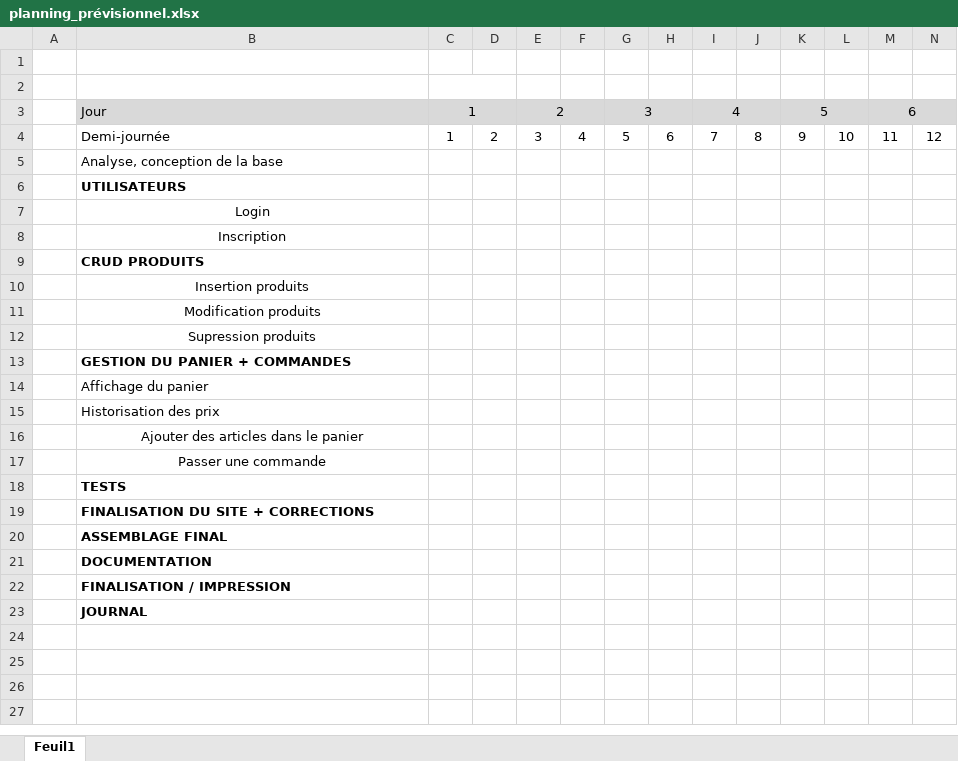
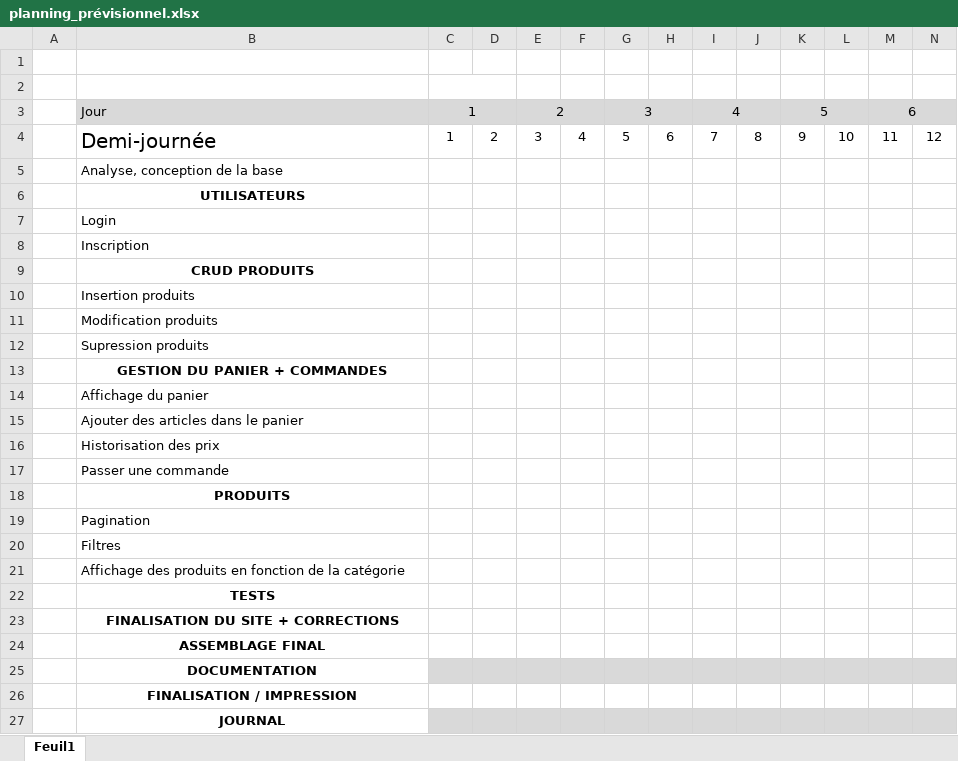
Before and after one commit to Jovanovic-Damjan/sportweab, an Excel workbook: doc/planning_prévisionnel.xlsx, sheet Feuil1, drawn as a sheet; only a part is shown; values as stored, in another font and other column widths than the file's, no borders; addresses are those after the commit; rows hold the shown columns only; the diff covers the shown part only; the diff names each change by its address in the sheet, - before the commit and + after, or states it on an @@ line.

```diff
--- a/doc/planning_prévisionnel.xlsx (sheet Feuil1)
+++ b/doc/planning_prévisionnel.xlsx (sheet Feuil1)
@@ B4 text size: larger @@
-B6 alignment: left
+B6 alignment: center
-B7:B8 alignment: center
+B7:B8 alignment: left
-B9 alignment: left
+B9 alignment: center
-B10:B12 alignment: center
+B10:B12 alignment: left
-B13 alignment: left
+B13 alignment: center
@@ row 16 moved to row 15: Ajouter des articles dans le panier @@
-B17 alignment: center
+B17 alignment: left
+row 18:  | PRODUITS
+row 19:  | Pagination
+row 20:  | Filtres
+row 21:  | Affichage des produits en fonction de la catégorie
-B22:B27 alignment: left
+B22:B27 alignment: center
-C25:N25 fill: none
+C25:N25 fill: #D9D9D9
-C27:N27 fill: none
+C27:N27 fill: #D9D9D9
```
Also changed, not shown: cell formats elsewhere in this sheet, doc/rapport_tests.xlsx, 27 other files.
